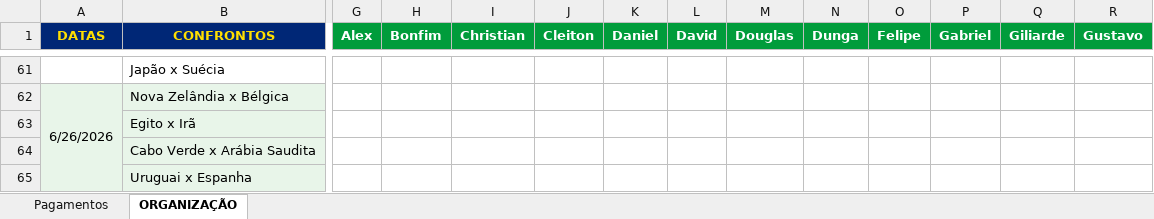
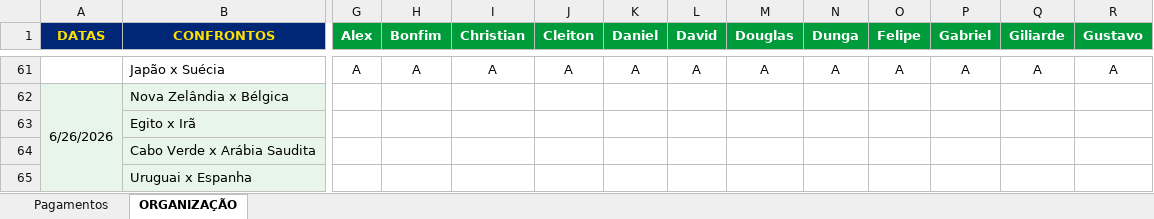
Before and after one commit to ChristianBranco/BolaoCopa, an Excel workbook: BOLAO.xlsx, sheet ORGANIZAÇÃO, drawn as a sheet; only a part is shown, gaps mark what is left out; values as stored, in another font and other column widths than the file's, no borders; conditional formats not drawn; the diff covers the shown part only; the diff names each change by its address in the sheet, - before the commit and + after, or states it on an @@ line.

Commit message:
Add files via upload

```diff
--- a/BOLAO.xlsx (sheet ORGANIZAÇÃO)
+++ b/BOLAO.xlsx (sheet ORGANIZAÇÃO)
-G61 (Alex): (empty)
+G61 (Alex): A
-H61 (Bonfim): (empty)
+H61 (Bonfim): A
-I61 (Christian): (empty)
+I61 (Christian): A
-J61 (Cleiton): (empty)
+J61 (Cleiton): A
-K61 (Daniel): (empty)
+K61 (Daniel): A
-L61 (David): (empty)
+L61 (David): A
-M61 (Douglas): (empty)
+M61 (Douglas): A
-N61 (Dunga): (empty)
+N61 (Dunga): A
-O61 (Felipe): (empty)
+O61 (Felipe): A
-P61 (Gabriel): (empty)
+P61 (Gabriel): A
-Q61 (Giliarde): (empty)
+Q61 (Giliarde): A
-R61 (Gustavo): (empty)
+R61 (Gustavo): A
```
Also changed, not shown: 1 added row, 1 removed row and 116 edited cells elsewhere in this sheet.
